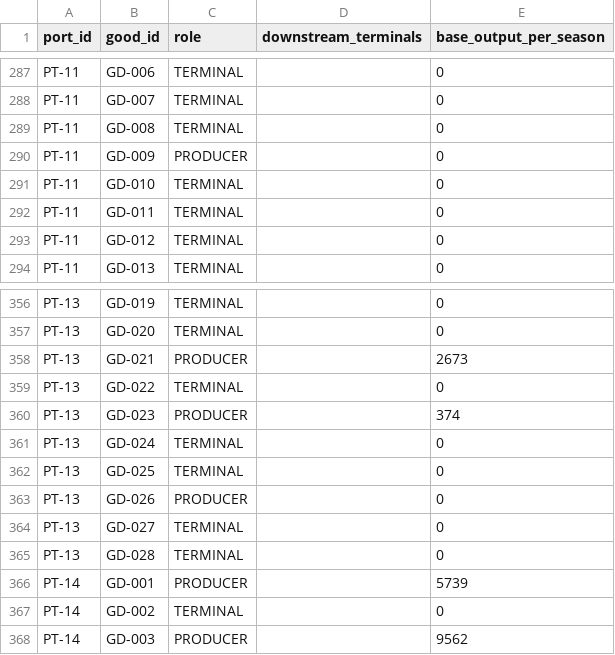
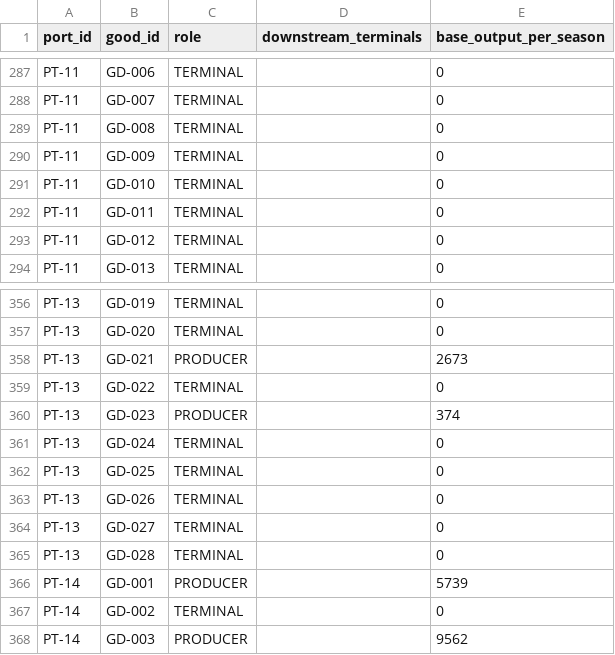
Before and after one commit to wayung0217/Project-Patrician, a CSV file: docs/spec/role_cells.csv, drawn as a sheet; only a part is shown, gaps mark what is left out; the diff covers the shown part only.

```diff
--- a/docs/spec/role_cells.csv
+++ b/docs/spec/role_cells.csv
@@ -289,3 +289,3 @@ PT-11,GD-007,TERMINAL,,0
 PT-11,GD-008,TERMINAL,,0
-PT-11,GD-009,PRODUCER,,0
+PT-11,GD-009,TERMINAL,,0
 PT-11,GD-010,TERMINAL,,0
@@ -362,3 +362,3 @@ PT-13,GD-024,TERMINAL,,0
 PT-13,GD-025,TERMINAL,,0
-PT-13,GD-026,PRODUCER,,0
+PT-13,GD-026,TERMINAL,,0
 PT-13,GD-027,TERMINAL,,0
```
Also changed, not shown: 5 edited cells elsewhere in this file, 3 other files.
